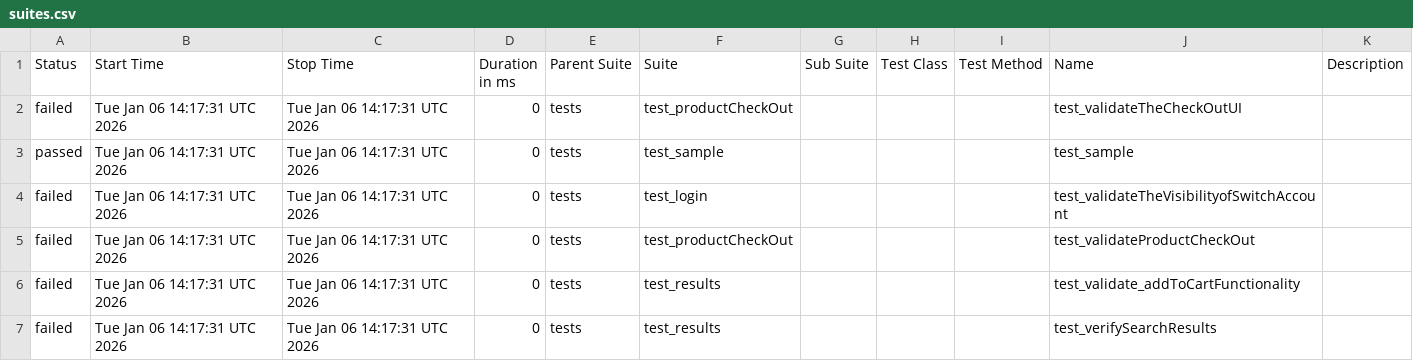
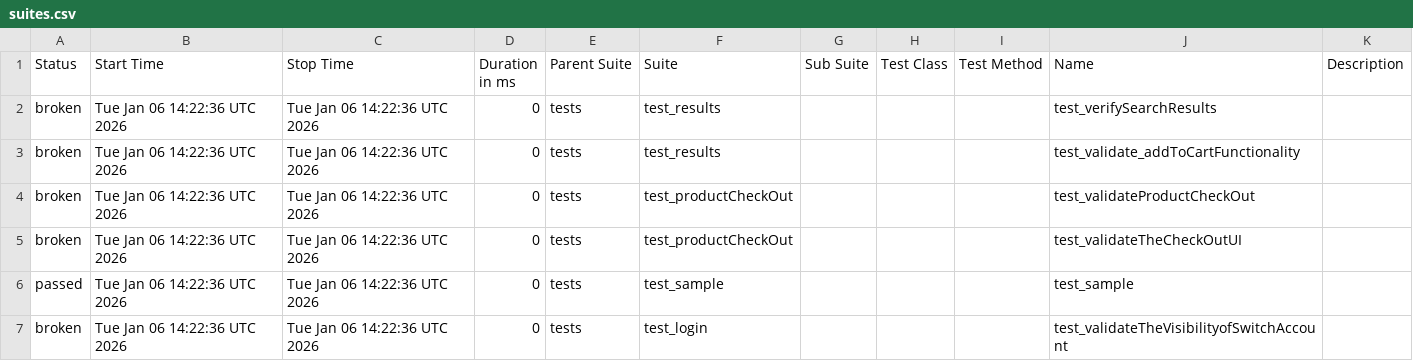
Before and after one commit to Nikitha22735/playwrightPOM26Nov, a CSV file: data/suites.csv, drawn as a sheet.

```diff
--- a/data/suites.csv
+++ b/data/suites.csv
@@ -1,7 +1,7 @@
 "Status","Start Time","Stop Time","Duration in ms","Parent Suite","Suite","Sub Suite","Test Class","Test Method","Name","Description"
-"failed","Tue Jan 06 14:17:31 UTC 2026","Tue Jan 06 14:17:31 UTC 2026","0","tests","test_productCheckOut","","","","test_validateTheCheckOutUI",""
-"passed","Tue Jan 06 14:17:31 UTC 2026","Tue Jan 06 14:17:31 UTC 2026","0","tests","test_sample","","","","test_sample",""
-"failed","Tue Jan 06 14:17:31 UTC 2026","Tue Jan 06 14:17:31 UTC 2026","0","tests","test_login","","","","test_validateTheVisibilityofSwitchAccount",""
-"failed","Tue Jan 06 14:17:31 UTC 2026","Tue Jan 06 14:17:31 UTC 2026","0","tests","test_productCheckOut","","","","test_validateProductCheckOut",""
-"failed","Tue Jan 06 14:17:31 UTC 2026","Tue Jan 06 14:17:31 UTC 2026","0","tests","test_results","","","","test_validate_addToCartFunctionality",""
-"failed","Tue Jan 06 14:17:31 UTC 2026","Tue Jan 06 14:17:31 UTC 2026","0","tests","test_results","","","","test_verifySearchResults",""
+"broken","Tue Jan 06 14:22:36 UTC 2026","Tue Jan 06 14:22:36 UTC 2026","0","tests","test_results","","","","test_verifySearchResults",""
+"broken","Tue Jan 06 14:22:36 UTC 2026","Tue Jan 06 14:22:36 UTC 2026","0","tests","test_results","","","","test_validate_addToCartFunctionality",""
+"broken","Tue Jan 06 14:22:36 UTC 2026","Tue Jan 06 14:22:36 UTC 2026","0","tests","test_productCheckOut","","","","test_validateProductCheckOut",""
+"broken","Tue Jan 06 14:22:36 UTC 2026","Tue Jan 06 14:22:36 UTC 2026","0","tests","test_productCheckOut","","","","test_validateTheCheckOutUI",""
+"passed","Tue Jan 06 14:22:36 UTC 2026","Tue Jan 06 14:22:36 UTC 2026","0","tests","test_sample","","","","test_sample",""
+"broken","Tue Jan 06 14:22:36 UTC 2026","Tue Jan 06 14:22:36 UTC 2026","0","tests","test_login","","","","test_validateTheVisibilityofSwitchAccount",""
```
Also changed, not shown: 35 other files.
